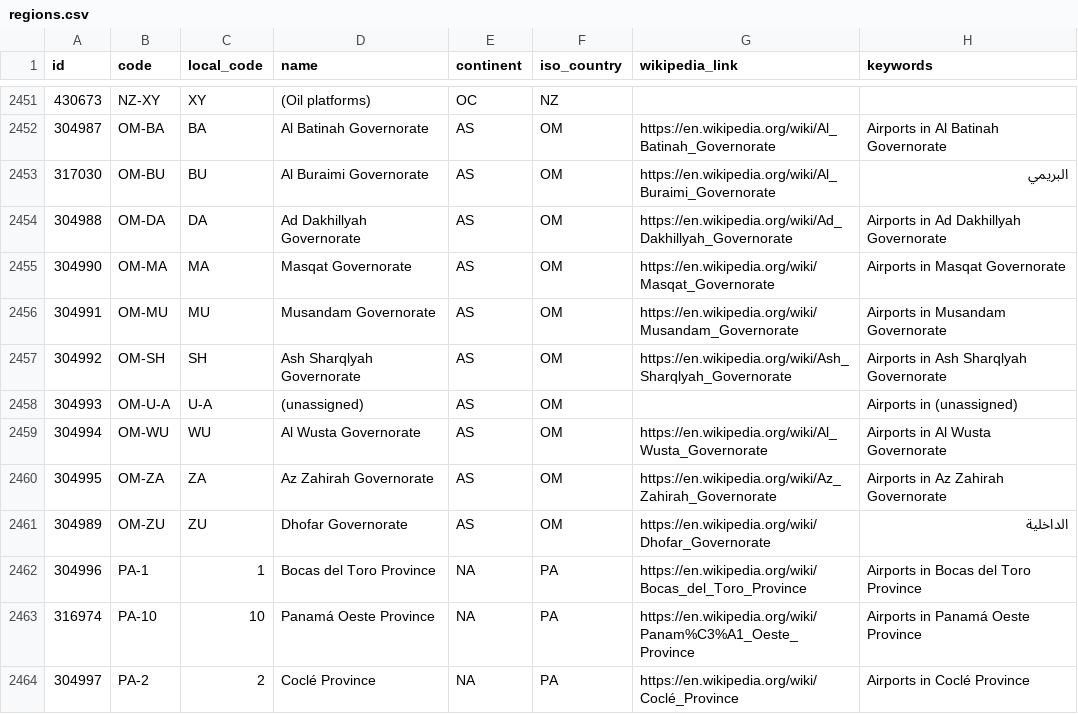
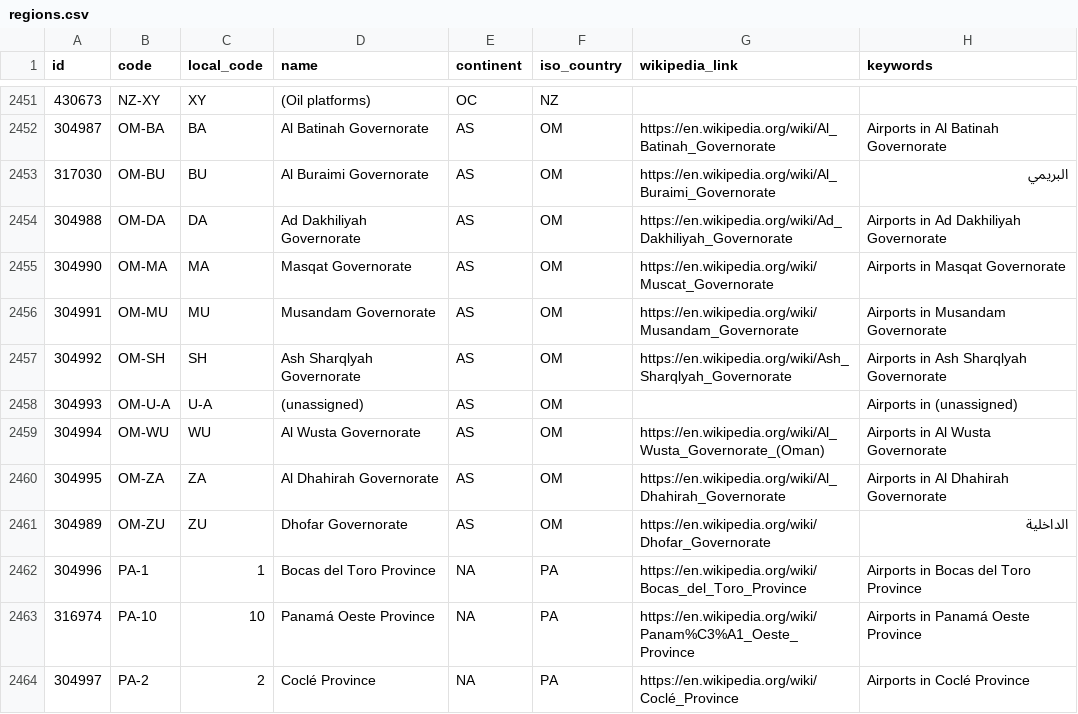
Before and after one commit to davidmegginson/ourairports-data, a CSV file: regions.csv, drawn as a sheet; only a part is shown, gaps mark what is left out; the diff names each change by its address in the sheet, - before the commit and + after, or states it on an @@ line.

Commit message:
data update

```diff
--- a/regions.csv
+++ b/regions.csv
-D2454 (name): Ad Dakhillyah Governorate
+D2454 (name): Ad Dakhiliyah Governorate
-G2454 (wikipedia_link): https://en.wikipedia.org/wiki/Ad_Dakhillyah_Governorate
+G2454 (wikipedia_link): https://en.wikipedia.org/wiki/Ad_Dakhiliyah_Governorate
-H2454 (keywords): Airports in Ad Dakhillyah Governorate
+H2454 (keywords): Airports in Ad Dakhiliyah Governorate
-G2455 (wikipedia_link): https://en.wikipedia.org/wiki/Masqat_Governorate
+G2455 (wikipedia_link): https://en.wikipedia.org/wiki/Muscat_Governorate
-G2459 (wikipedia_link): https://en.wikipedia.org/wiki/Al_Wusta_Governorate
+G2459 (wikipedia_link): https://en.wikipedia.org/wiki/Al_Wusta_Governorate_(Oman)
-D2460 (name): Az Zahirah Governorate
+D2460 (name): Al Dhahirah Governorate
-G2460 (wikipedia_link): https://en.wikipedia.org/wiki/Az_Zahirah_Governorate
+G2460 (wikipedia_link): https://en.wikipedia.org/wiki/Al_Dhahirah_Governorate
-H2460 (keywords): Airports in Az Zahirah Governorate
+H2460 (keywords): Airports in Al Dhahirah Governorate
```
Also changed, not shown: 1 other file.
